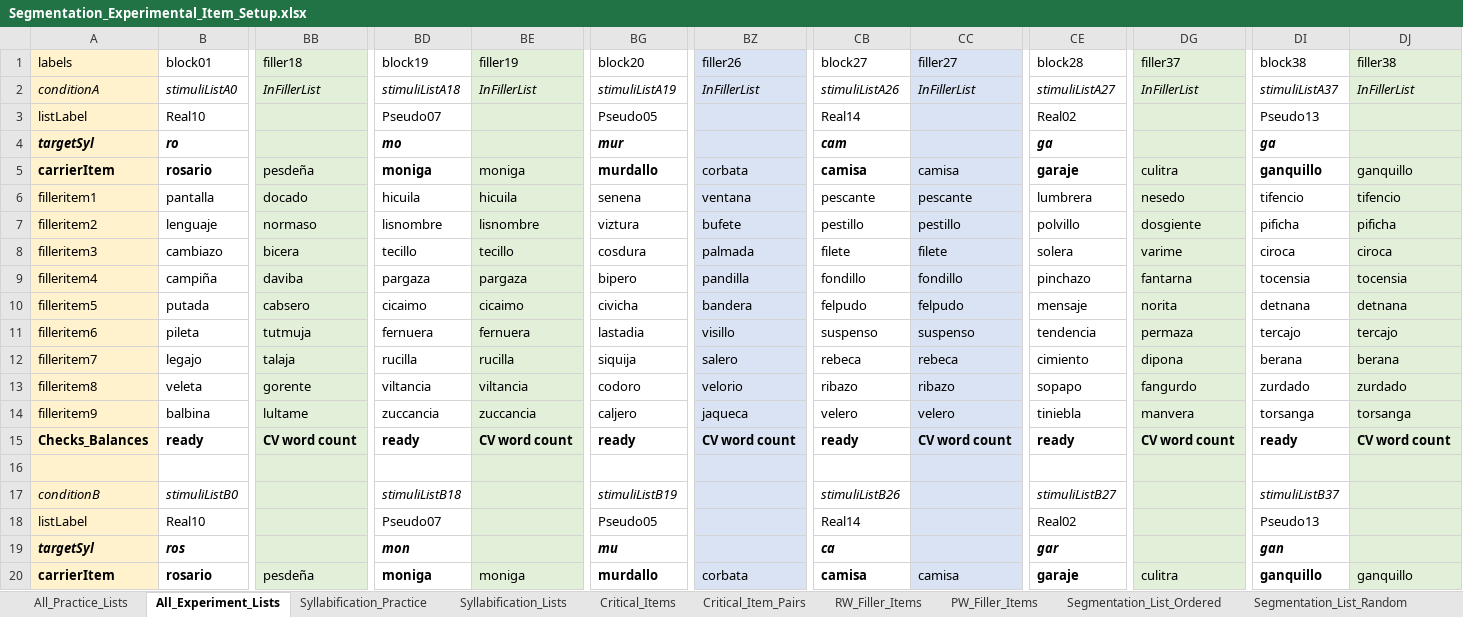
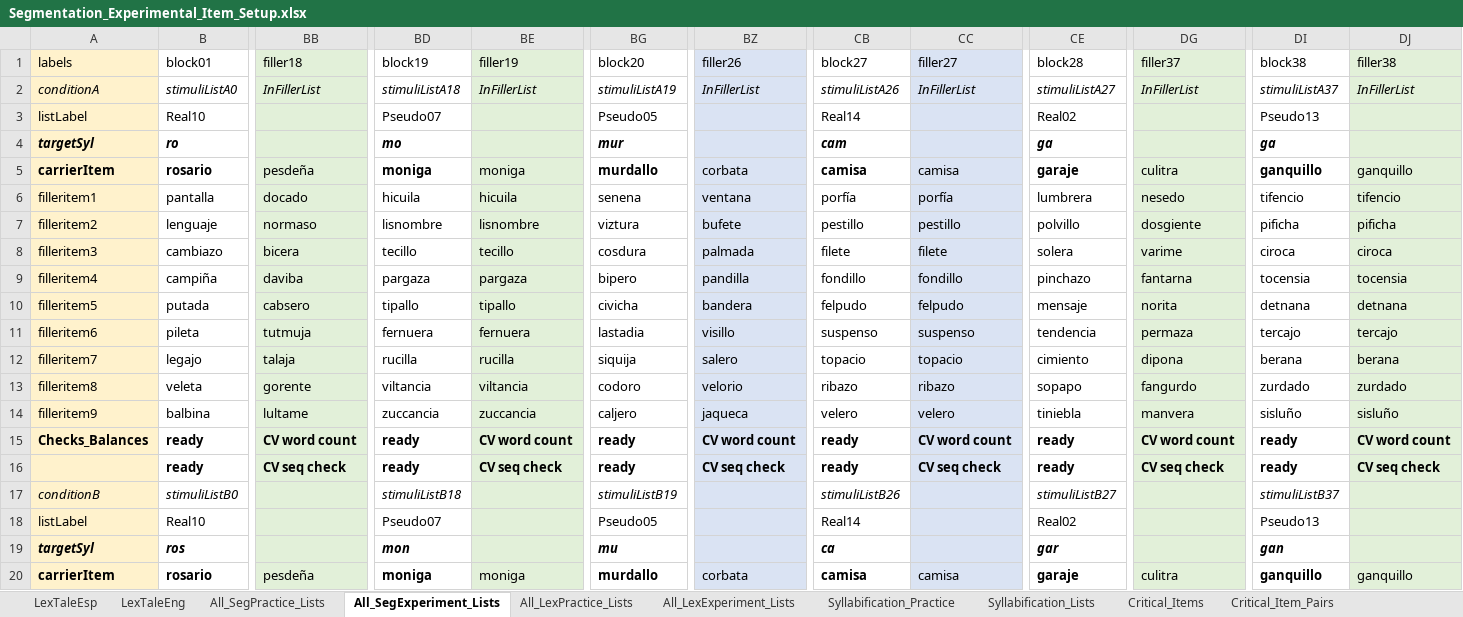
Before and after one commit to drakeasberry/Dissertation, an Excel workbook: Dissertation_Experiments/segmentation/Segmentation_Experimental_Item_Setup.xlsx, sheet All_SegExperiment_Lists, drawn as a sheet; only a part is shown, gaps mark what is left out; values as stored, in another font and other column widths than the file's, no borders; rows hold the shown columns only; the diff covers the shown part only; the diff names each change by its address in the sheet, - before the commit and + after, or states it on an @@ line.

```diff
--- a/Dissertation_Experiments/segmentation/Segmentation_Experimental_Item_Setup.xlsx (sheet All_SegExperiment_Lists)
+++ b/Dissertation_Experiments/segmentation/Segmentation_Experimental_Item_Setup.xlsx (sheet All_SegExperiment_Lists)
-sheet tab: All_Practice_Lists
+sheet tab: All_SegPractice_Lists
-sheet tab: All_Experiment_Lists
+sheet tab: All_SegExperiment_Lists
+sheet tab: LexTaleEsp
+sheet tab: LexTaleEng
+sheet tab: All_LexPractice_Lists
+sheet tab: All_LexExperiment_Lists
-CB6 (block27): pescante
+CB6 (block27): porfía
-CC6 (filler27): pescante
+CC6 (filler27): porfía
-BD10 (block19): cicaimo
+BD10 (block19): tipallo
-BE10 (filler19): cicaimo
+BE10 (filler19): tipallo
-CB12 (block27): rebeca
+CB12 (block27): topacio
-CC12 (filler27): rebeca
+CC12 (filler27): topacio
-DI14 (block38): torsanga
+DI14 (block38): sisluño
-DJ14 (filler38): torsanga
+DJ14 (filler38): sisluño
-row 16: (empty)
+row 16:  | ready | CV seq check | ready | CV seq check | ready | CV seq check | ready | CV seq check | ready | CV seq check | ready | CV seq check
```
Also changed, not shown: 3 added rows and 228 edited cells elsewhere in this sheet, sheet Syllabification_Lists, sheet All_SegPractice_Lists, sheet Segmentation_List_Random, sheet SegExperimental_Ordered, sheet SegExperimental_Random, sheet PW_Filler_Items, 3 more sheets, other sheet tabs, formulas that keep their value, 23 other files.
